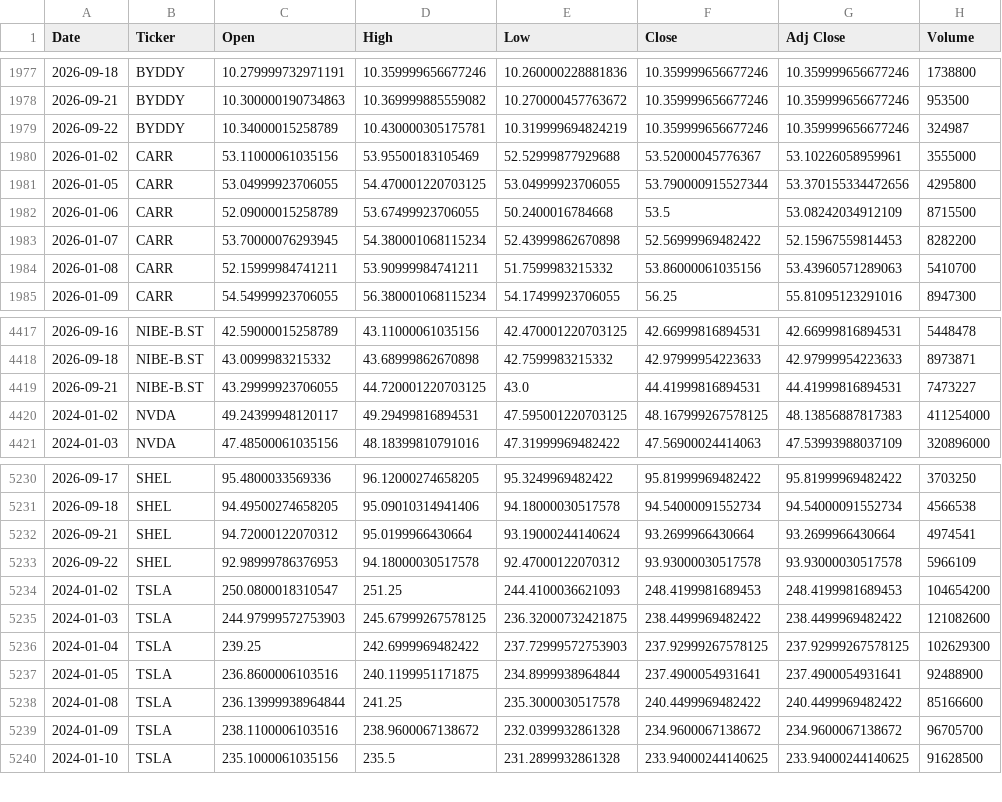
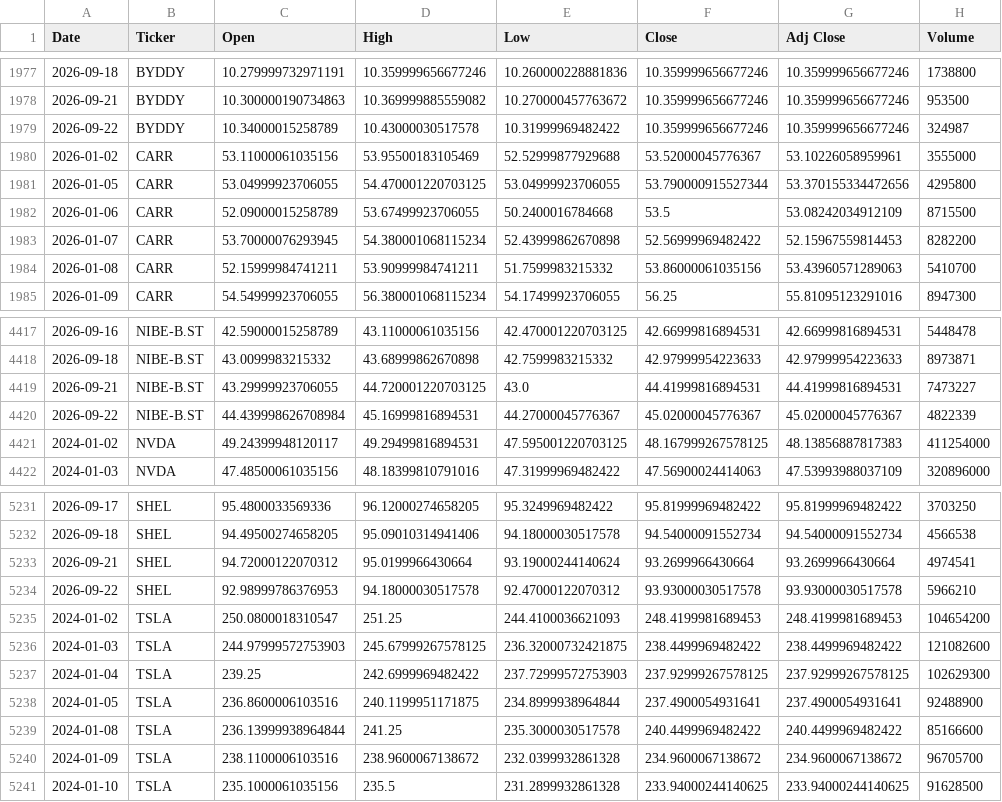
Before and after one commit to icengel91/WebMiningProject, a CSV file: data/raw/prices/prices.csv, drawn as a sheet; only a part is shown, gaps mark what is left out.

```diff
--- a/data/raw/prices/prices.csv
+++ b/data/raw/prices/prices.csv
@@ -1978,3 +1978,3 @@ Date,Ticker,Open,High,Low,Close,Adj Close,Volume
 2026-09-21,BYDDY,10.300000190734863,10.369999885559082,10.270000457763672,10.359999656677246,10.359999656677246,953500
-2026-09-22,BYDDY,10.34000015258789,10.430000305175781,10.319999694824219,10.359999656677246,10.359999656677246,324987
+2026-09-22,BYDDY,10.34000015258789,10.43000030517578,10.31999969482422,10.359999656677246,10.359999656677246,324987
 2026-01-02,CARR,53.11000061035156,53.95500183105469,52.52999877929688,53.52000045776367,53.10226058959961,3555000
@@ -4419,2 +4419,3 @@ Date,Ticker,Open,High,Low,Close,Adj Close,Volume
 2026-09-21,NIBE-B.ST,43.29999923706055,44.720001220703125,43.0,44.41999816894531,44.41999816894531,7473227
+2026-09-22,NIBE-B.ST,44.439998626708984,45.16999816894531,44.27000045776367,45.02000045776367,45.02000045776367,4822339
 2024-01-02,NVDA,49.24399948120117,49.29499816894531,47.595001220703125,48.167999267578125,48.13856887817383,411254000
@@ -5232,3 +5233,3 @@ Date,Ticker,Open,High,Low,Close,Adj Close,Volume
 2026-09-21,SHEL,94.72000122070312,95.0199966430664,93.19000244140624,93.2699966430664,93.2699966430664,4974541
-2026-09-22,SHEL,92.98999786376953,94.18000030517578,92.47000122070312,93.93000030517578,93.93000030517578,5966109
+2026-09-22,SHEL,92.98999786376953,94.18000030517578,92.47000122070312,93.93000030517578,93.93000030517578,5966210
 2024-01-02,TSLA,250.0800018310547,251.25,244.4100036621093,248.4199981689453,248.4199981689453,104654200
```
Also changed, not shown: 1 other file.
